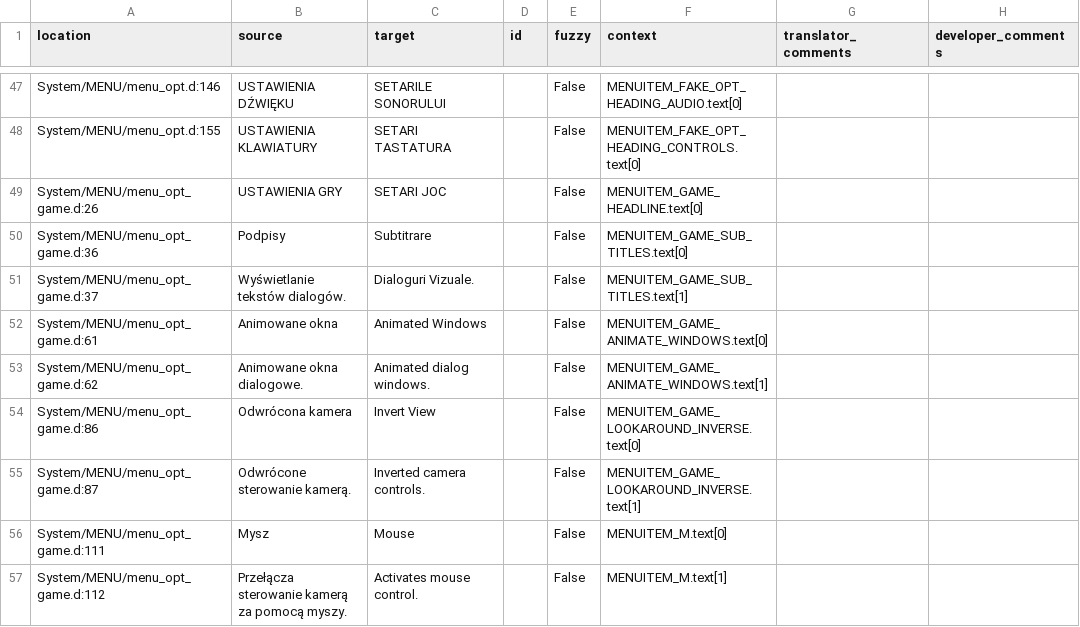
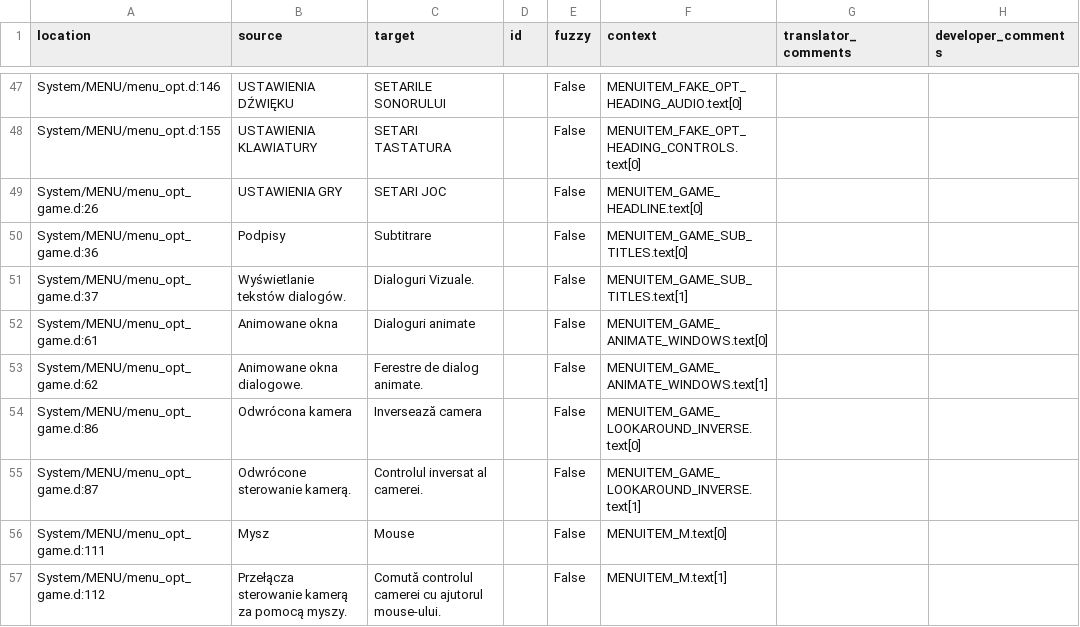
Before and after one commit to Nyras-Enjoyers/nyras-prologue-demake-scripts, a CSV file: .translations/ro/Menu.csv, drawn as a sheet; only a part is shown, gaps mark what is left out; the diff covers the shown part only.

```diff
--- a/.translations/ro/Menu.csv
+++ b/.translations/ro/Menu.csv
@@ -51,7 +51,7 @@
 "System/MENU/menu_opt_game.d:37","Wyświetlanie tekstów dialogów.","Dialoguri Vizuale.","","False","MENUITEM_GAME_SUB_TITLES.text[1]","",""
-"System/MENU/menu_opt_game.d:61","Animowane okna","Animated Windows","","False","MENUITEM_GAME_ANIMATE_WINDOWS.text[0]","",""
-"System/MENU/menu_opt_game.d:62","Animowane okna dialogowe.","Animated dialog windows.","","False","MENUITEM_GAME_ANIMATE_WINDOWS.text[1]","",""
-"System/MENU/menu_opt_game.d:86","Odwrócona kamera","Invert View","","False","MENUITEM_GAME_LOOKAROUND_INVERSE.text[0]","",""
-"System/MENU/menu_opt_game.d:87","Odwrócone sterowanie kamerą.","Inverted camera controls.","","False","MENUITEM_GAME_LOOKAROUND_INVERSE.text[1]","",""
+"System/MENU/menu_opt_game.d:61","Animowane okna","Dialoguri animate","","False","MENUITEM_GAME_ANIMATE_WINDOWS.text[0]","",""
+"System/MENU/menu_opt_game.d:62","Animowane okna dialogowe.","Ferestre de dialog animate.","","False","MENUITEM_GAME_ANIMATE_WINDOWS.text[1]","",""
+"System/MENU/menu_opt_game.d:86","Odwrócona kamera","Inversează camera","","False","MENUITEM_GAME_LOOKAROUND_INVERSE.text[0]","",""
+"System/MENU/menu_opt_game.d:87","Odwrócone sterowanie kamerą.","Controlul inversat al camerei.","","False","MENUITEM_GAME_LOOKAROUND_INVERSE.text[1]","",""
 "System/MENU/menu_opt_game.d:111","Mysz","Mouse","","False","MENUITEM_M.text[0]","",""
-"System/MENU/menu_opt_game.d:112","Przełącza sterowanie kamerą za pomocą myszy.","Activates mouse control.","","False","MENUITEM_M.text[1]","",""
+"System/MENU/menu_opt_game.d:112","Przełącza sterowanie kamerą za pomocą myszy.","Comută controlul camerei cu ajutorul mouse-ului.","","False","MENUITEM_M.text[1]","",""
```
Also changed, not shown: 33 edited cells elsewhere in this file.
